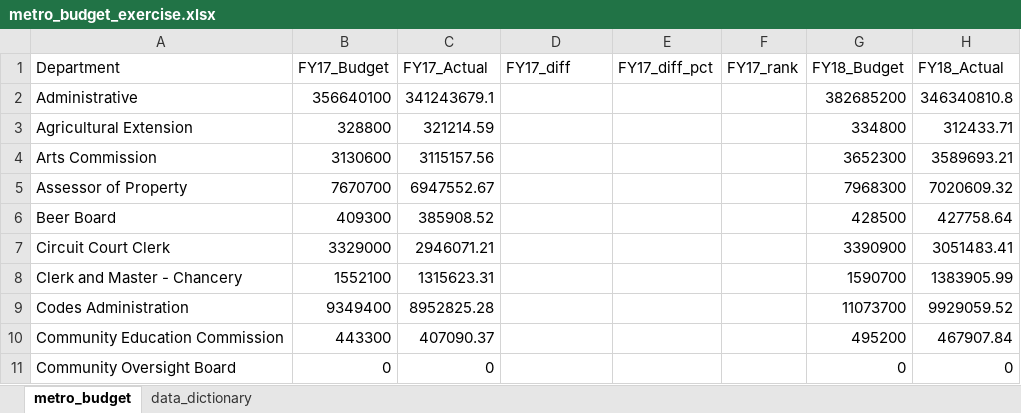
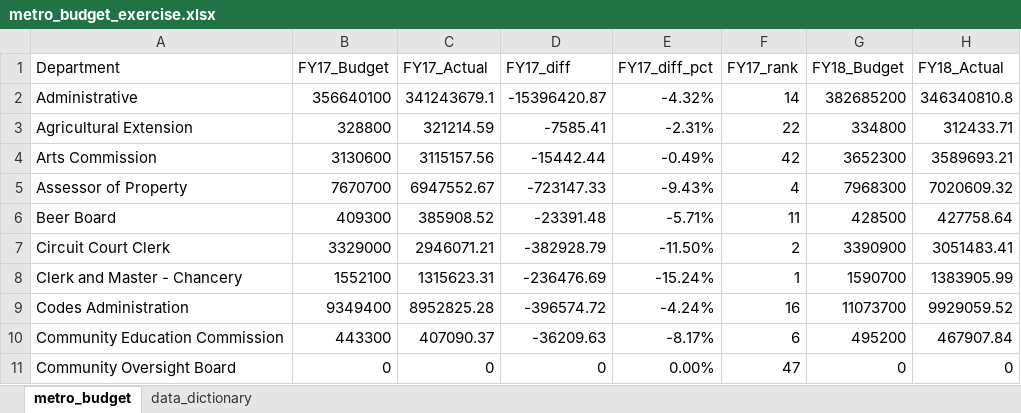
Before and after one commit to NSS-Data-Analytics-Cohort-11/lookups-exercise-jessicabohannon, an Excel workbook: metro_budget_exercise.xlsx, sheet metro_budget, drawn as a sheet; only a part is shown; values as stored, in another font and other column widths than the file's, no borders; the diff covers the shown part only; the diff names each change by its address in the sheet, - before the commit and + after, or states it on an @@ line.

Commit message:
1-2 complete

```diff
--- a/metro_budget_exercise.xlsx (sheet metro_budget)
+++ b/metro_budget_exercise.xlsx (sheet metro_budget)
-D2 (FY17_diff): (empty)
+D2 (FY17_diff): -15396420.87
-E2 (FY17_diff_pct): (empty)
+E2 (FY17_diff_pct): -4.32%
-F2 (FY17_rank): (empty)
+F2 (FY17_rank): 14
-D3 (FY17_diff): (empty)
+D3 (FY17_diff): -7585.41
-E3 (FY17_diff_pct): (empty)
+E3 (FY17_diff_pct): -2.31%
-F3 (FY17_rank): (empty)
+F3 (FY17_rank): 22
-D4 (FY17_diff): (empty)
+D4 (FY17_diff): -15442.44
-E4 (FY17_diff_pct): (empty)
+E4 (FY17_diff_pct): -0.49%
-F4 (FY17_rank): (empty)
+F4 (FY17_rank): 42
-D5 (FY17_diff): (empty)
+D5 (FY17_diff): -723147.33
-E5 (FY17_diff_pct): (empty)
+E5 (FY17_diff_pct): -9.43%
-F5 (FY17_rank): (empty)
+F5 (FY17_rank): 4
-D6 (FY17_diff): (empty)
+D6 (FY17_diff): -23391.48
-E6 (FY17_diff_pct): (empty)
+E6 (FY17_diff_pct): -5.71%
-F6 (FY17_rank): (empty)
+F6 (FY17_rank): 11
-D7 (FY17_diff): (empty)
+D7 (FY17_diff): -382928.79
-E7 (FY17_diff_pct): (empty)
+E7 (FY17_diff_pct): -11.50%
-F7 (FY17_rank): (empty)
+F7 (FY17_rank): 2
-D8 (FY17_diff): (empty)
+D8 (FY17_diff): -236476.69
-E8 (FY17_diff_pct): (empty)
+E8 (FY17_diff_pct): -15.24%
-F8 (FY17_rank): (empty)
+F8 (FY17_rank): 1
-D9 (FY17_diff): (empty)
+D9 (FY17_diff): -396574.72
-E9 (FY17_diff_pct): (empty)
+E9 (FY17_diff_pct): -4.24%
-F9 (FY17_rank): (empty)
+F9 (FY17_rank): 16
-D10 (FY17_diff): (empty)
+D10 (FY17_diff): -36209.63
-E10 (FY17_diff_pct): (empty)
+E10 (FY17_diff_pct): -8.17%
-F10 (FY17_rank): (empty)
+F10 (FY17_rank): 6
-D11 (FY17_diff): (empty)
+D11 (FY17_diff): 0
-E11 (FY17_diff_pct): (empty)
+E11 (FY17_diff_pct): 0.00%
-F11 (FY17_rank): (empty)
+F11 (FY17_rank): 47
```
Also changed, not shown: 123 edited cells elsewhere in this sheet.
